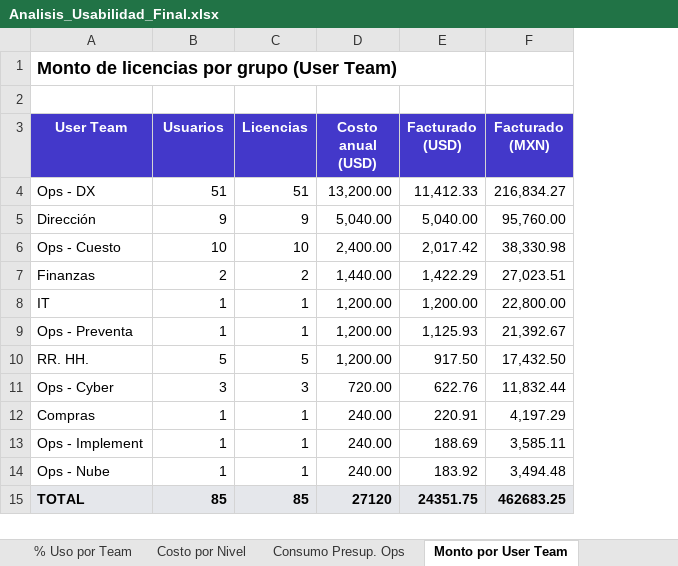
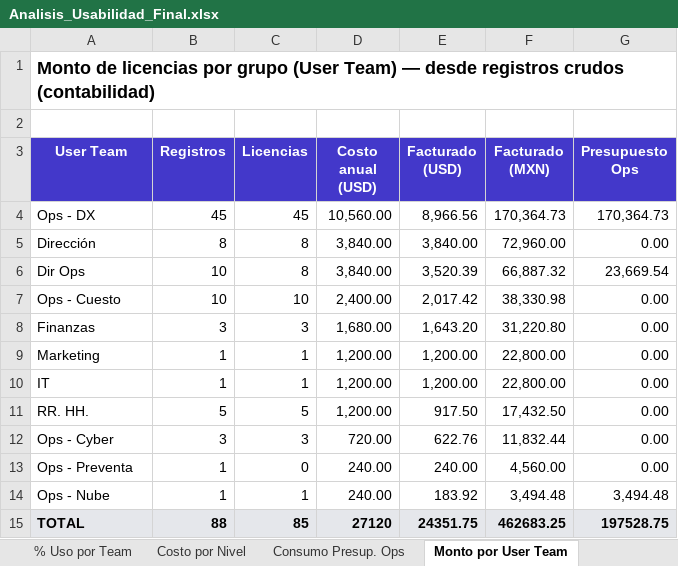
Before and after one commit to itservices-spec/LicenciasClaude, an Excel workbook: Analisis_Usabilidad_Final.xlsx, sheet Monto por User Team, drawn as a sheet; values as stored, in another font and other column widths than the file's, no borders; charts and pictures not drawn; removed rows and columns are numbered as before the commit, all else as after; the diff names each change by its address in the sheet, - before the commit and + after, or states it on an @@ line.

```diff
--- a/Analisis_Usabilidad_Final.xlsx (sheet Monto por User Team)
+++ b/Analisis_Usabilidad_Final.xlsx (sheet Monto por User Team)
+column G (Presupuesto Ops), rows 4-5: 170,364.73 | 0.00; rows 7-8: 0.00 | 0.00; rows 10-12: all 0.00; rows 14-15: 3,494.48 | 197528.75
-A1 (User Team): …(User Team)
+A1 (User Team): …(User Team) — desde registros crudos (contabilidad)
-B3: Usuarios
+B3: Registros
-B4 (Registros): 51
+B4 (Registros): 45
-C4 (Licencias): 51
+C4 (Licencias): 45
-D4 (Costo anual (USD)): 13,200.00
+D4 (Costo anual (USD)): 10,560.00
-E4 (Facturado (USD)): 11,412.33
+E4 (Facturado (USD)): 8,966.56
-F4 (Facturado (MXN)): 216,834.27
+F4 (Facturado (MXN)): 170,364.73
-B5 (Registros): 9
+B5 (Registros): 8
-C5 (Licencias): 9
+C5 (Licencias): 8
-D5 (Costo anual (USD)): 5,040.00
+D5 (Costo anual (USD)): 3,840.00
-E5 (Facturado (USD)): 5,040.00
+E5 (Facturado (USD)): 3,840.00
-F5 (Facturado (MXN)): 95,760.00
+F5 (Facturado (MXN)): 72,960.00
+row 6: Dir Ops | 10 | 8 | 3,840.00 | 3,520.39 | 66,887.32 | 23,669.54
-B8 (Registros): 2
+B8 (Registros): 3
-C8 (Licencias): 2
+C8 (Licencias): 3
-D8 (Costo anual (USD)): 1,440.00
+D8 (Costo anual (USD)): 1,680.00
-E8 (Facturado (USD)): 1,422.29
+E8 (Facturado (USD)): 1,643.20
-F8 (Facturado (MXN)): 27,023.51
+F8 (Facturado (MXN)): 31,220.80
+row 9: Marketing | 1 | 1 | 1,200.00 | 1,200.00 | 22,800.00 | 0.00
-row 9: Ops - Preventa | 1 | 1 | 1,200.00 | 1,125.93 | 21,392.67
-row 12: Compras | 1 | 1 | 240.00 | 220.91 | 4,197.29
-row 13: Ops - Implement | 1 | 1 | 240.00 | 188.69 | 3,585.11
+row 13: Ops - Preventa | 1 | 0 | 240.00 | 240.00 | 4,560.00 | 0.00
-B15 (Registros): 85
+B15 (Registros): 88
```
Also changed, not shown: sheet Usabilidad Usuarios, sheet Análisis Detallado, sheet % Uso por Team, sheet Costo por Nivel, sheet Volumetría Licencias, sheet Resumen Niveles, charts or pictures, 4 other files.
